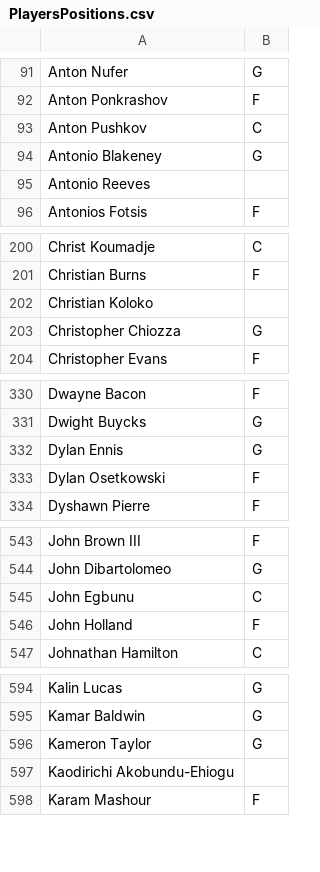
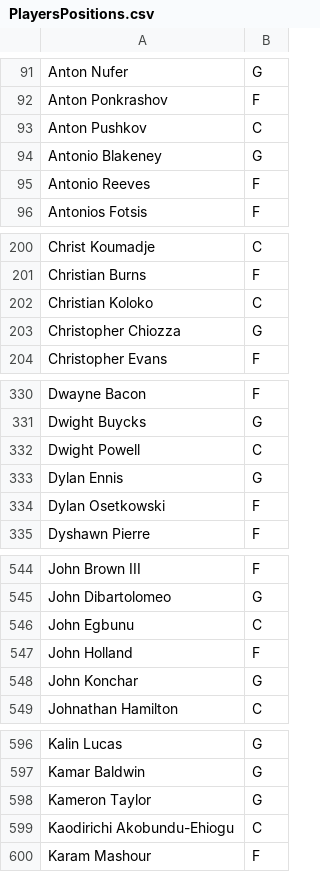
Before and after one commit to sotiristiga/euroleague, a CSV file: PlayersPositions.csv, drawn as a sheet; only a part is shown, gaps mark what is left out; the diff covers the shown part only.

```diff
--- a/PlayersPositions.csv
+++ b/PlayersPositions.csv
@@ -94,3 +94,3 @@ Anton  Pushkov,C
 Antonio  Blakeney,G
-Antonio  Reeves,
+Antonio  Reeves,F
 Antonios  Fotsis,F
@@ -201,3 +201,3 @@ Christ  Koumadje,C
 Christian  Burns,F
-Christian  Koloko,
+Christian  Koloko,C
 Christopher  Chiozza,G
@@ -331,2 +331,3 @@ Dwayne  Bacon,F
 Dwight  Buycks,G
+Dwight  Powell,C
 Dylan  Ennis,G
@@ -546,2 +547,3 @@ John  Egbunu,C
 John  Holland,F
+John  Konchar,G
 Johnathan  Hamilton,C
@@ -596,3 +598,3 @@ Kamar  Baldwin,G
 Kameron  Taylor,G
-Kaodirichi  Akobundu-Ehiogu,
+Kaodirichi  Akobundu-Ehiogu,C
 Karam  Mashour,F
```
Also changed, not shown: 4 edited cells elsewhere in this file, 2026_2027_players.csv, euroleague_2026_2027_results.csv, 1 other file.
